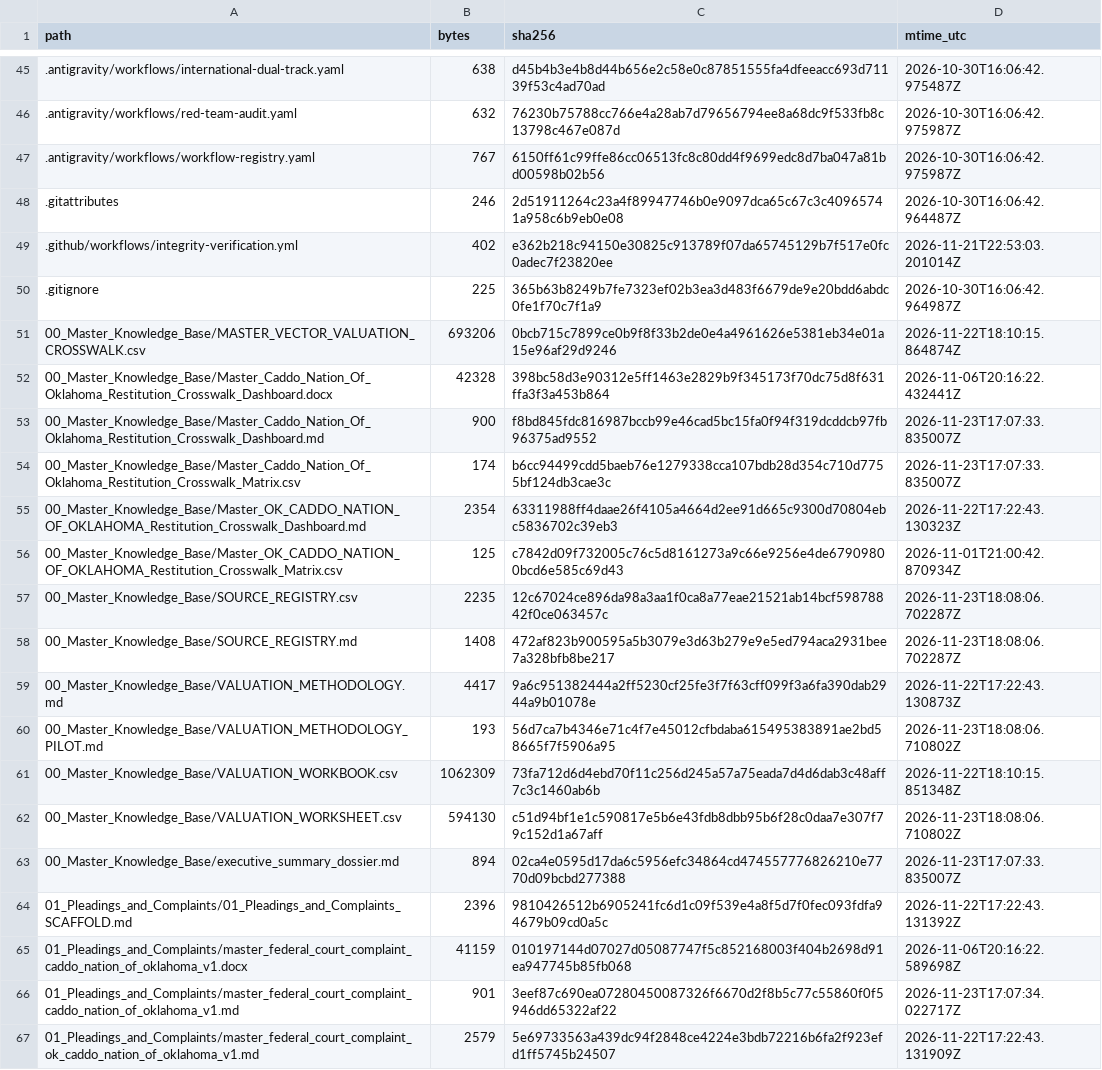
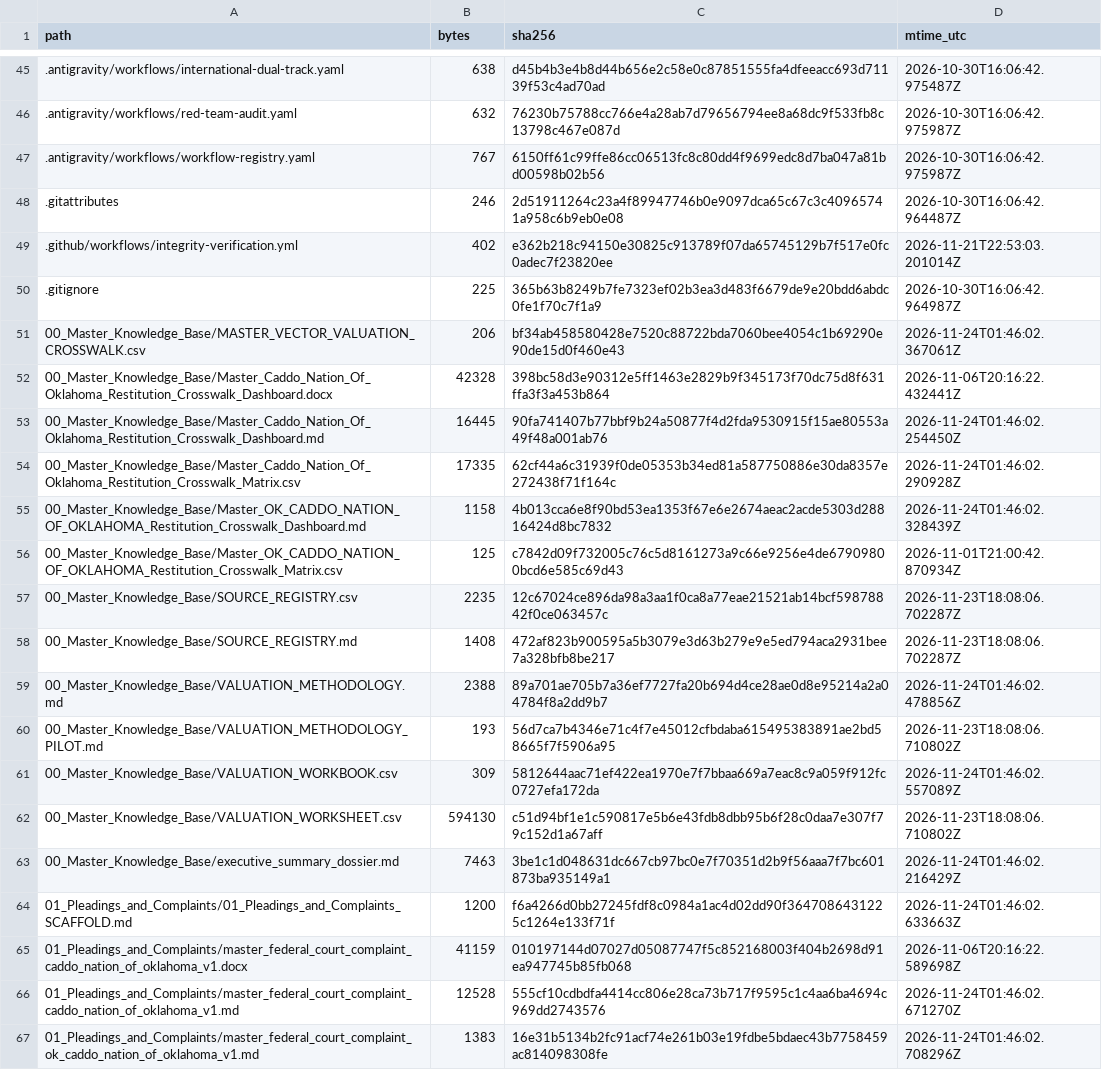
Before and after one commit to GlobalRestitutionAlliance/turtle-island-us-ok-caddo-nation-of-oklahoma-master-litigation, a CSV file: 99_Archives_and_Manifests/MANIFEST_SHA256.csv, drawn as a sheet; only a part is shown, gaps mark what is left out; the diff covers the shown part only.

```diff
--- a/99_Archives_and_Manifests/MANIFEST_SHA256.csv
+++ b/99_Archives_and_Manifests/MANIFEST_SHA256.csv
@@ -50,7 +50,7 @@ path,bytes,sha256,mtime_utc
 .gitignore,225,365b63b8249b7fe7323ef02b3ea3d483f6679de9e20bdd6abdc0fe1f70c7f1a9,2026-10-30T16:06:42.964987Z
-00_Master_Knowledge_Base/MASTER_VECTOR_VALUATION_CROSSWALK.csv,693206,0bcb715c7899ce0b9f8f33b2de0e4a4961626e5381eb34e01a15e96af29d9246,2026-11-22T18:10:15.864874Z
+00_Master_Knowledge_Base/MASTER_VECTOR_VALUATION_CROSSWALK.csv,206,bf34ab458580428e7520c88722bda7060bee4054c1b69290e90de15d0f460e43,2026-11-24T01:46:02.367061Z
 00_Master_Knowledge_Base/Master_Caddo_Nation_Of_Oklahoma_Restitution_Crosswalk_Dashboard.docx,42328,398bc58d3e90312e5ff1463e2829b9f345173f70dc75d8f631ffa3f3a453b864,2026-11-06T20:16:22.432441Z
-00_Master_Knowledge_Base/Master_Caddo_Nation_Of_Oklahoma_Restitution_Crosswalk_Dashboard.md,900,f8bd845fdc816987bccb99e46cad5bc15fa0f94f319dcddcb97fb96375ad9552,2026-11-23T17:07:33.835007Z
-00_Master_Knowledge_Base/Master_Caddo_Nation_Of_Oklahoma_Restitution_Crosswalk_Matrix.csv,174,b6cc94499cdd5baeb76e1279338cca107bdb28d354c710d7755bf124db3cae3c,2026-11-23T17:07:33.835007Z
-00_Master_Knowledge_Base/Master_OK_CADDO_NATION_OF_OKLAHOMA_Restitution_Crosswalk_Dashboard.md,2354,63311988ff4daae26f4105a4664d2ee91d665c9300d70804ebc5836702c39eb3,2026-11-22T17:22:43.130323Z
+00_Master_Knowledge_Base/Master_Caddo_Nation_Of_Oklahoma_Restitution_Crosswalk_Dashboard.md,16445,90fa741407b77bbf9b24a50877f4d2fda9530915f15ae80553a49f48a001ab76,2026-11-24T01:46:02.254450Z
+00_Master_Knowledge_Base/Master_Caddo_Nation_Of_Oklahoma_Restitution_Crosswalk_Matrix.csv,17335,62cf44a6c31939f0de05353b34ed81a587750886e30da8357e272438f71f164c,2026-11-24T01:46:02.290928Z
+00_Master_Knowledge_Base/Master_OK_CADDO_NATION_OF_OKLAHOMA_Restitution_Crosswalk_Dashboard.md,1158,4b013cca6e8f90bd53ea1353f67e6e2674aeac2acde5303d28816424d8bc7832,2026-11-24T01:46:02.328439Z
 00_Master_Knowledge_Base/Master_OK_CADDO_NATION_OF_OKLAHOMA_Restitution_Crosswalk_Matrix.csv,125,c7842d09f732005c76c5d8161273a9c66e9256e4de67909800bcd6e585c69d43,2026-11-01T21:00:42.870934Z
@@ -58,10 +58,10 @@ path,bytes,sha256,mtime_utc
 00_Master_Knowledge_Base/SOURCE_REGISTRY.md,1408,472af823b900595a5b3079e3d63b279e9e5ed794aca2931bee7a328bfb8be217,2026-11-23T18:08:06.702287Z
-00_Master_Knowledge_Base/VALUATION_METHODOLOGY.md,4417,9a6c951382444a2ff5230cf25fe3f7f63cff099f3a6fa390dab2944a9b01078e,2026-11-22T17:22:43.130873Z
+00_Master_Knowledge_Base/VALUATION_METHODOLOGY.md,2388,89a701ae705b7a36ef7727fa20b694d4ce28ae0d8e95214a2a04784f8a2dd9b7,2026-11-24T01:46:02.478856Z
 00_Master_Knowledge_Base/VALUATION_METHODOLOGY_PILOT.md,193,56d7ca7b4346e71c4f7e45012cfbdaba615495383891ae2bd58665f7f5906a95,2026-11-23T18:08:06.710802Z
-00_Master_Knowledge_Base/VALUATION_WORKBOOK.csv,1062309,73fa712d6d4ebd70f11c256d245a57a75eada7d4d6dab3c48aff7c3c1460ab6b,2026-11-22T18:10:15.851348Z
+00_Master_Knowledge_Base/VALUATION_WORKBOOK.csv,309,5812644aac71ef422ea1970e7f7bbaa669a7eac8c9a059f912fc0727efa172da,2026-11-24T01:46:02.557089Z
 00_Master_Knowledge_Base/VALUATION_WORKSHEET.csv,594130,c51d94bf1e1c590817e5b6e43fdb8dbb95b6f28c0daa7e307f79c152d1a67aff,2026-11-23T18:08:06.710802Z
-00_Master_Knowledge_Base/executive_summary_dossier.md,894,02ca4e0595d17da6c5956efc34864cd474557776826210e7770d09bcbd277388,2026-11-23T17:07:33.835007Z
-01_Pleadings_and_Complaints/01_Pleadings_and_Complaints_SCAFFOLD.md,2396,9810426512b6905241fc6d1c09f539e4a8f5d7f0fec093fdfa94679b09cd0a5c,2026-11-22T17:22:43.131392Z
+00_Master_Knowledge_Base/executive_summary_dossier.md,7463,3be1c1d048631dc667cb97bc0e7f70351d2b9f56aaa7f7bc601873ba935149a1,2026-11-24T01:46:02.216429Z
+01_Pleadings_and_Complaints/01_Pleadings_and_Complaints_SCAFFOLD.md,1200,f6a4266d0bb27245fdf8c0984a1ac4d02dd90f3647086431225c1264e133f71f,2026-11-24T01:46:02.633663Z
 01_Pleadings_and_Complaints/master_federal_court_complaint_caddo_nation_of_oklahoma_v1.docx,41159,010197144d07027d05087747f5c852168003f404b2698d91ea947745b85fb068,2026-11-06T20:16:22.589698Z
-01_Pleadings_and_Complaints/master_federal_court_complaint_caddo_nation_of_oklahoma_v1.md,901,3eef87c690ea07280450087326f6670d2f8b5c77c55860f0f5946dd65322af22,2026-11-23T17:07:34.022717Z
-01_Pleadings_and_Complaints/master_federal_court_complaint_ok_caddo_nation_of_oklahoma_v1.md,2579,5e69733563a439dc94f2848ce4224e3bdb72216b6fa2f923efd1ff5745b24507,2026-11-22T17:22:43.131909Z
+01_Pleadings_and_Complaints/master_federal_court_complaint_caddo_nation_of_oklahoma_v1.md,12528,555cf10cdbdfa4414cc806e28ca73b717f9595c1c4aa6ba4694c969dd2743576,2026-11-24T01:46:02.671270Z
+01_Pleadings_and_Complaints/master_federal_court_complaint_ok_caddo_nation_of_oklahoma_v1.md,1383,16e31b5134b2fc91acf74e261b03e19fdbe5bdaec43b7758459ac814098308fe,2026-11-24T01:46:02.708296Z
```
Also changed, not shown: 80 edited cells elsewhere in this file, 37 other files.
